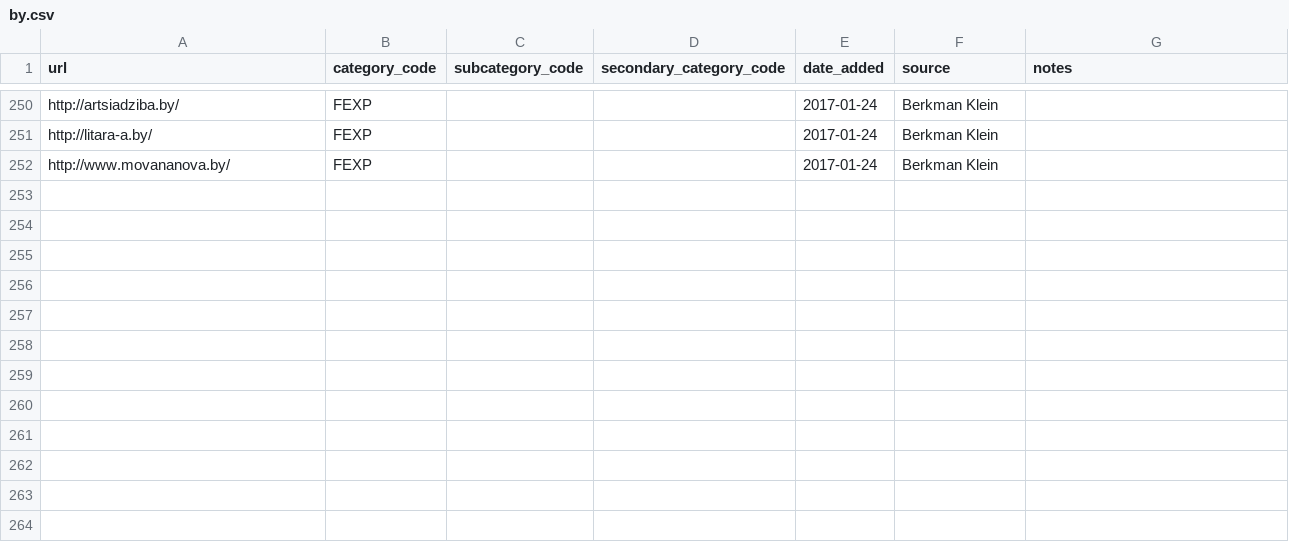
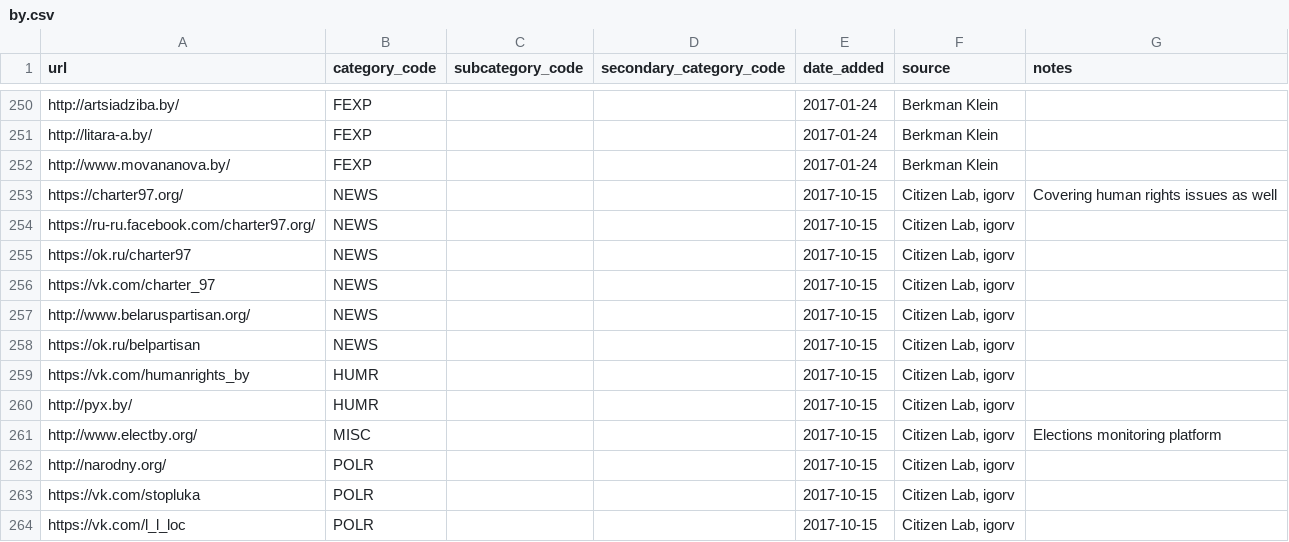
Before and after one commit to berkmancenter/url-lists, a CSV file: lists/by.csv, drawn as a sheet; only a part is shown, gaps mark what is left out; the diff names each change by its address in the sheet, - before the commit and + after, or states it on an @@ line.

Commit message:
automatically update lists

```diff
--- a/lists/by.csv
+++ b/lists/by.csv
+row 253: https://charter97.org/ | NEWS |  |  | 2017-10-15 | Citizen Lab, igorv | Covering human rights issues as well
+row 254: https://ru-ru.facebook.com/charter97.org/ | NEWS |  |  | 2017-10-15 | Citizen Lab, igorv
+row 255: https://ok.ru/charter97 | NEWS |  |  | 2017-10-15 | Citizen Lab, igorv
+row 256: https://vk.com/charter_97 | NEWS |  |  | 2017-10-15 | Citizen Lab, igorv
+row 257: http://www.belaruspartisan.org/ | NEWS |  |  | 2017-10-15 | Citizen Lab, igorv
+row 258: https://ok.ru/belpartisan | NEWS |  |  | 2017-10-15 | Citizen Lab, igorv
+row 259: https://vk.com/humanrights_by | HUMR |  |  | 2017-10-15 | Citizen Lab, igorv
+row 260: http://pyx.by/ | HUMR |  |  | 2017-10-15 | Citizen Lab, igorv
+row 261: http://www.electby.org/ | MISC |  |  | 2017-10-15 | Citizen Lab, igorv | Elections monitoring platform
+row 262: http://narodny.org/ | POLR |  |  | 2017-10-15 | Citizen Lab, igorv
+row 263: https://vk.com/stopluka | POLR |  |  | 2017-10-15 | Citizen Lab, igorv
+row 264: https://vk.com/l_l_loc | POLR |  |  | 2017-10-15 | Citizen Lab, igorv
```
Also changed, not shown: lists/global.csv, lists/my.csv.
